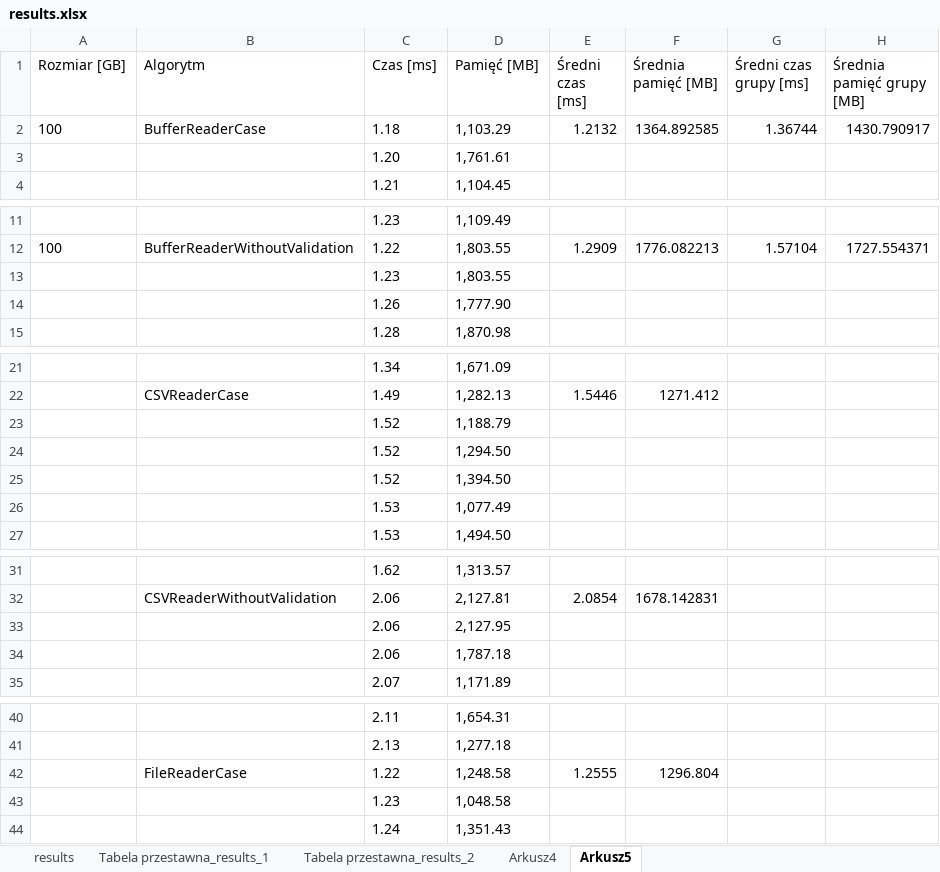
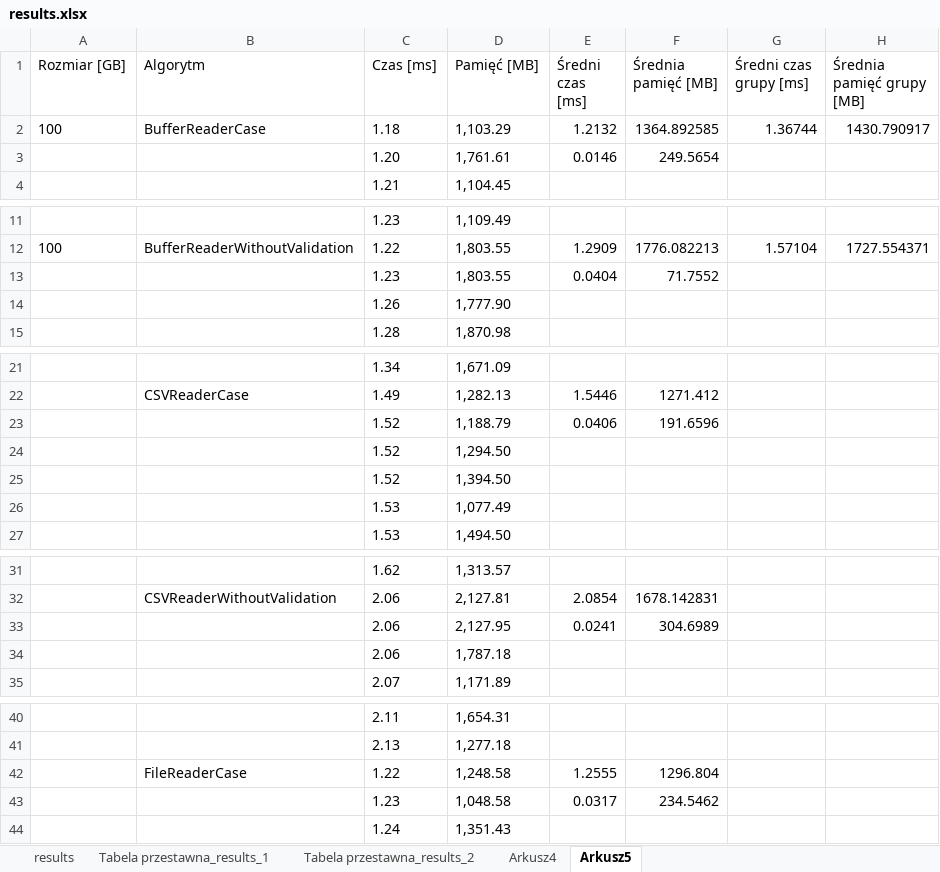
Before and after one commit to PANtroll/CSVValidator, an Excel workbook: CSVValidator/badania/results.xlsx, sheet Arkusz5, drawn as a sheet; only a part is shown, gaps mark what is left out; values as stored, in another font and other column widths than the file's, no borders; charts and pictures not drawn; the diff covers the shown part only; the diff names each change by its address in the sheet, - before the commit and + after, or states it on an @@ line.

```diff
--- a/CSVValidator/badania/results.xlsx (sheet Arkusz5)
+++ b/CSVValidator/badania/results.xlsx (sheet Arkusz5)
-E3 (Średni czas [ms]): (empty)
+E3 (Średni czas [ms]): 0.0146
-F3 (Średnia pamięć [MB]): (empty)
+F3 (Średnia pamięć [MB]): 249.5654
-E13 (Średni czas [ms]): (empty)
+E13 (Średni czas [ms]): 0.0404
-F13 (Średnia pamięć [MB]): (empty)
+F13 (Średnia pamięć [MB]): 71.7552
-E23 (Średni czas [ms]): (empty)
+E23 (Średni czas [ms]): 0.0406
-F23 (Średnia pamięć [MB]): (empty)
+F23 (Średnia pamięć [MB]): 191.6596
-E33 (Średni czas [ms]): (empty)
+E33 (Średni czas [ms]): 0.0241
-F33 (Średnia pamięć [MB]): (empty)
+F33 (Średnia pamięć [MB]): 304.6989
-E43 (Średni czas [ms]): (empty)
+E43 (Średni czas [ms]): 0.0317
-F43 (Średnia pamięć [MB]): (empty)
+F43 (Średnia pamięć [MB]): 234.5462
```
Also changed, not shown: 110 edited cells elsewhere in this sheet, sheet Arkusz4, charts or pictures, 51 other files.
